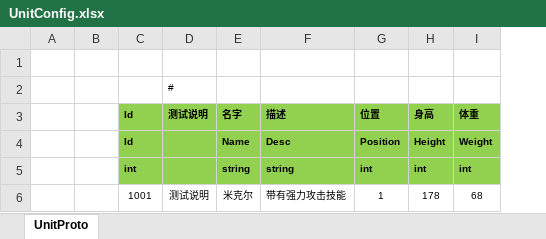
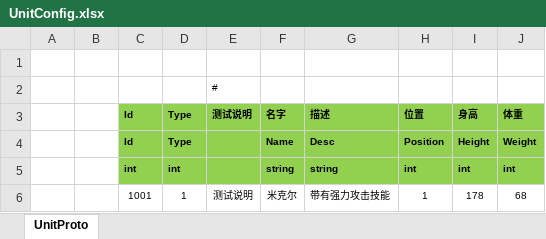
Before and after one commit to FlameskyDexive/XPlay, an Excel workbook: Excel/UnitConfig.xlsx, sheet UnitProto, drawn as a sheet; values as stored, in another font and other column widths than the file's, no borders; the diff names each change by its address in the sheet, - before the commit and + after, or states it on an @@ line.

```diff
--- a/Excel/UnitConfig.xlsx (sheet UnitProto)
+++ b/Excel/UnitConfig.xlsx (sheet UnitProto)
+column D, rows 3-6: Type | Type | int | 1
```
Also changed, not shown: 28 other files.
